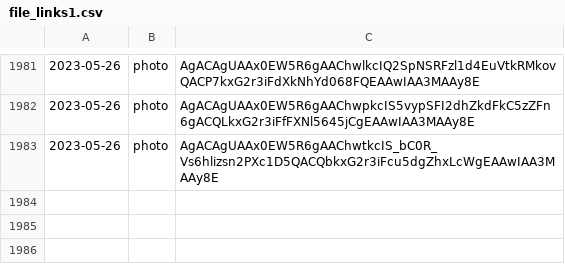
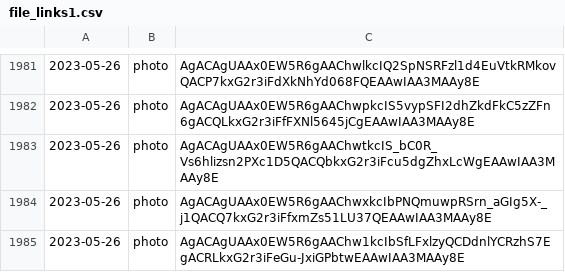
Before and after one commit to lahirunirmalx/csvdump, a CSV file: file_links1.csv, drawn as a sheet; only a part is shown, gaps mark what is left out.

Commit message:
adding changes 2023-05-26 15:45:55 2

```diff
--- a/file_links1.csv
+++ b/file_links1.csv
@@ -1983 +1983,3 @@
 2023-05-26,photo,AgACAgUAAx0EW5R6gAAChwtkcIS_bC0R_Vs6hlizsn2PXc1D5QACQbkxG2r3iFcu5dgZhxLcWgEAAwIAA3MAAy8E
+2023-05-26,photo,AgACAgUAAx0EW5R6gAAChwxkcIbPNQmuwpRSrn_aGIg5X-_j1QACQ7kxG2r3iFfxmZs51LU37QEAAwIAA3MAAy8E
+2023-05-26,photo,AgACAgUAAx0EW5R6gAAChw1kcIbSfLFxlzyQCDdnlYCRzhS7EgACRLkxG2r3iFeGu-JxiGPbtwEAAwIAA3MAAy8E
```
